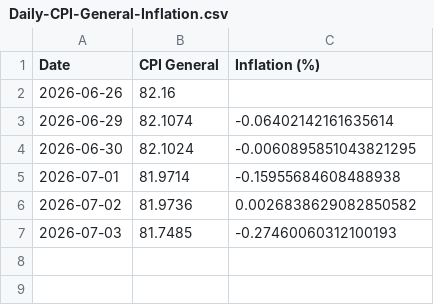
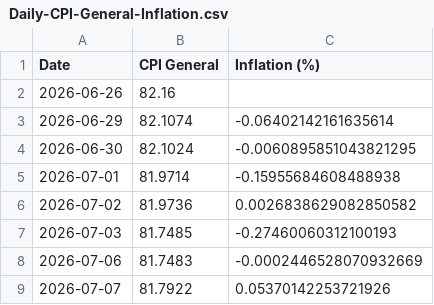
Before and after one commit to maria-papz/BillionPricesCyprusScrape, a CSV file: ECOICOPv2/Results/Daily/Daily-CPI-General-Inflation.csv, drawn as a sheet.

```diff
--- a/ECOICOPv2/Results/Daily/Daily-CPI-General-Inflation.csv
+++ b/ECOICOPv2/Results/Daily/Daily-CPI-General-Inflation.csv
@@ -7 +7,3 @@ Date,CPI General,Inflation (%)
 2026-07-03,81.7485,-0.27460060312100193
+2026-07-06,81.7483,-0.0002446528070932669
+2026-07-07,81.7922,0.05370142253721926
```
Also changed, not shown: ECOICOPv2/Results/Daily/Daily-CPI-Division.csv, 1 other file.
